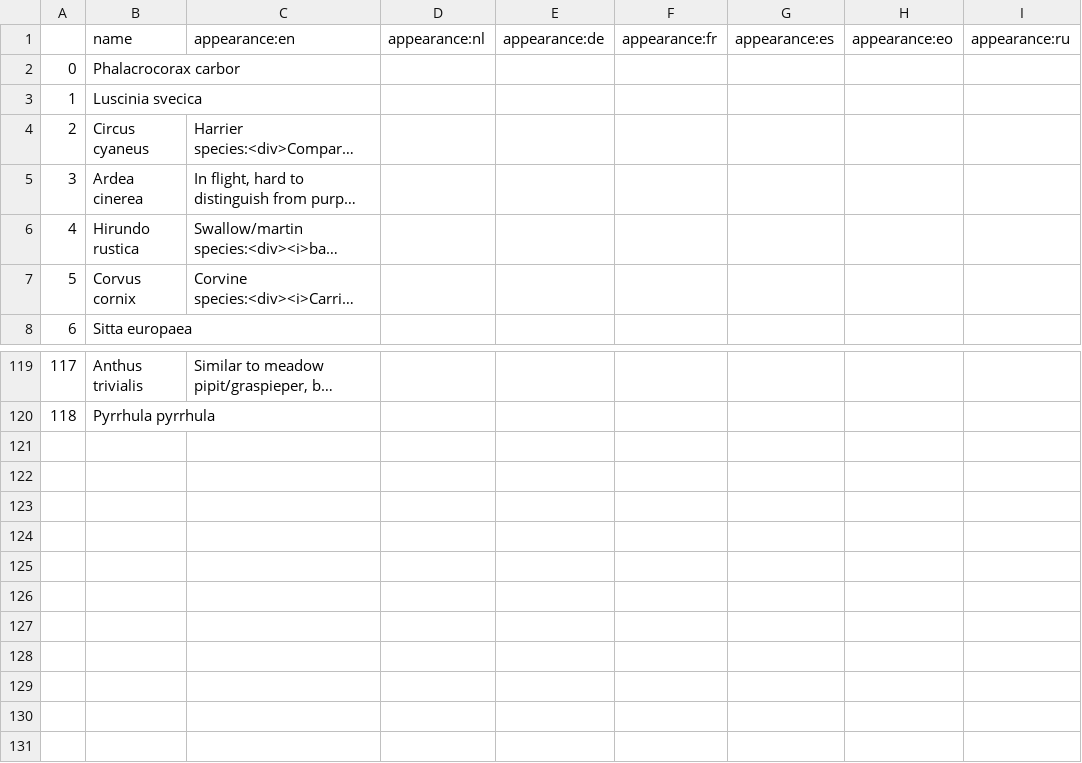
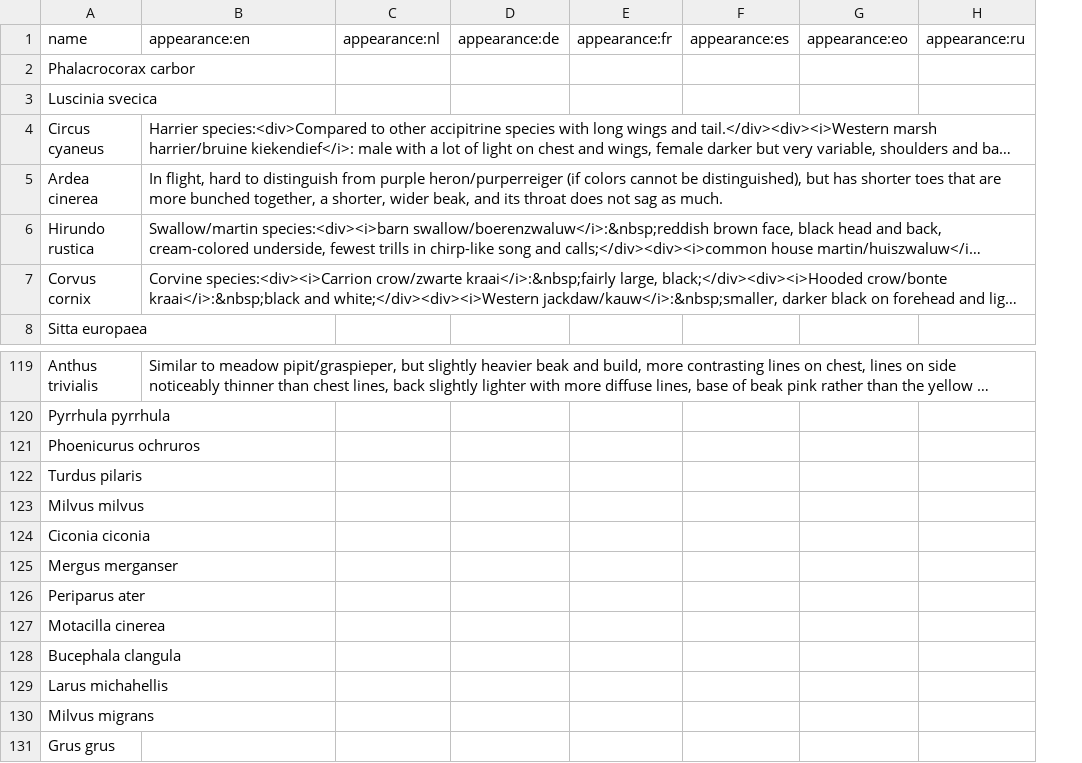
Before and after one commit to pschonev/anki-central-european-birds, a CSV file: src/data/appearance.csv, drawn as a sheet; only a part is shown, gaps mark what is left out; long unchanged cells end in …; removed rows and columns are numbered as before the commit, all else as after; the diff names each change by its address in the sheet, - before the commit and + after, or states it on an @@ line.

```diff
--- a/src/data/appearance.csv
+++ b/src/data/appearance.csv
-column A, rows 2-8: 0 | 1 | 2 | 3 | 4 | 5 | 6; rows 119-120: 117 | 118
+row 121: Phoenicurus ochruros
+row 122: Turdus pilaris
+row 123: Milvus milvus
+row 124: Ciconia ciconia
+row 125: Mergus merganser
+row 126: Periparus ater
+row 127: Motacilla cinerea
+row 128: Bucephala clangula
+row 129: Larus michahellis
+row 130: Milvus migrans
+row 131: Grus grus
```
Also changed, not shown: src/data/alt_name.csv, src/data/name.csv, 1 other file.
